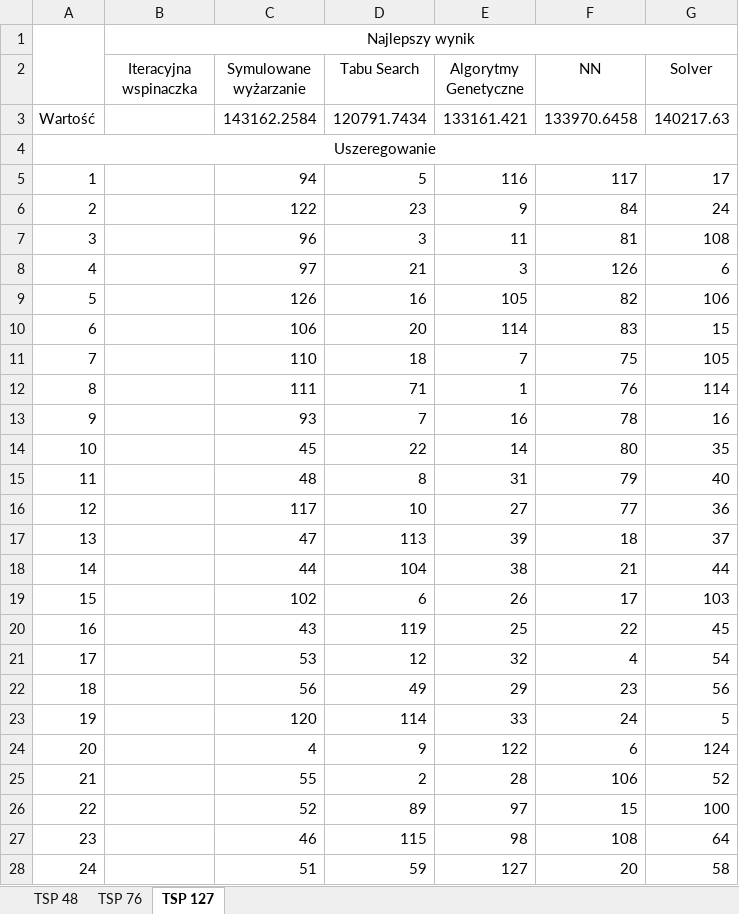
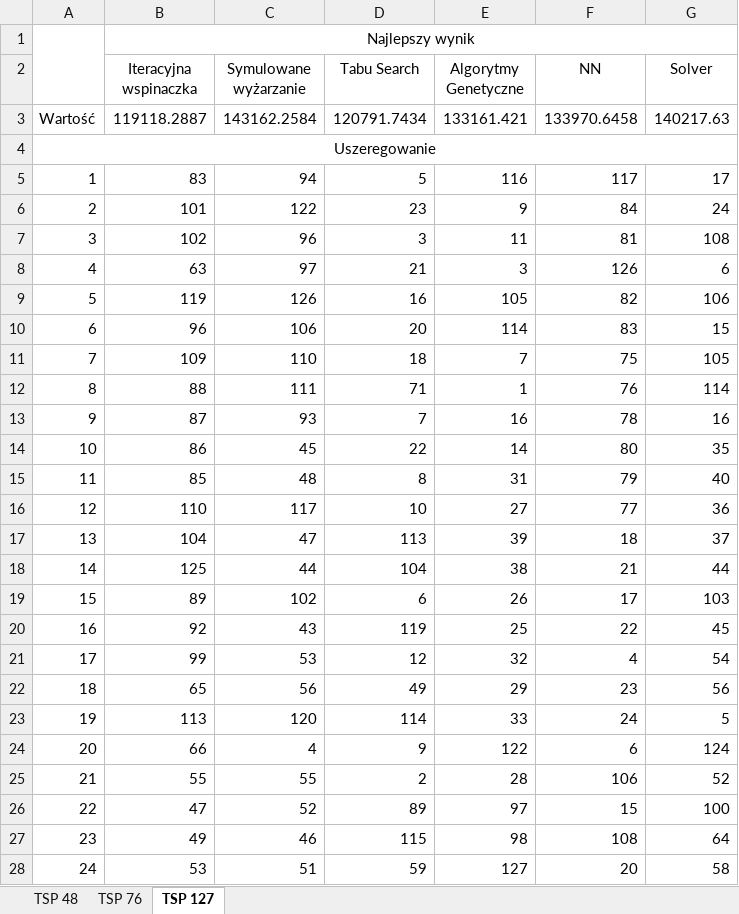
Before and after one commit to OlgaSieradzan/TSP-problem, an Excel workbook: Zestawienie wyników TSP.xlsx, sheet TSP 127, drawn as a sheet; only a part is shown; values as stored, in another font and other column widths than the file's, no borders; the diff covers the shown part only; the diff names each change by its address in the sheet, - before the commit and + after, or states it on an @@ line.

```diff
--- a/Zestawienie wyników TSP.xlsx (sheet TSP 127)
+++ b/Zestawienie wyników TSP.xlsx (sheet TSP 127)
-B3 (Iteracyjna wspinaczka): (empty)
+B3 (Iteracyjna wspinaczka): 119118.2887
-B5 (Iteracyjna wspinaczka): (empty)
+B5 (Iteracyjna wspinaczka): 83
-B6 (Iteracyjna wspinaczka): (empty)
+B6 (Iteracyjna wspinaczka): 101
-B7 (Iteracyjna wspinaczka): (empty)
+B7 (Iteracyjna wspinaczka): 102
-B8 (Iteracyjna wspinaczka): (empty)
+B8 (Iteracyjna wspinaczka): 63
-B9 (Iteracyjna wspinaczka): (empty)
+B9 (Iteracyjna wspinaczka): 119
-B10 (Iteracyjna wspinaczka): (empty)
+B10 (Iteracyjna wspinaczka): 96
-B11 (Iteracyjna wspinaczka): (empty)
+B11 (Iteracyjna wspinaczka): 109
-B12 (Iteracyjna wspinaczka): (empty)
+B12 (Iteracyjna wspinaczka): 88
-B13 (Iteracyjna wspinaczka): (empty)
+B13 (Iteracyjna wspinaczka): 87
-B14 (Iteracyjna wspinaczka): (empty)
+B14 (Iteracyjna wspinaczka): 86
-B15 (Iteracyjna wspinaczka): (empty)
+B15 (Iteracyjna wspinaczka): 85
-B16 (Iteracyjna wspinaczka): (empty)
+B16 (Iteracyjna wspinaczka): 110
-B17 (Iteracyjna wspinaczka): (empty)
+B17 (Iteracyjna wspinaczka): 104
-B18 (Iteracyjna wspinaczka): (empty)
+B18 (Iteracyjna wspinaczka): 125
-B19 (Iteracyjna wspinaczka): (empty)
+B19 (Iteracyjna wspinaczka): 89
-B20 (Iteracyjna wspinaczka): (empty)
+B20 (Iteracyjna wspinaczka): 92
-B21 (Iteracyjna wspinaczka): (empty)
+B21 (Iteracyjna wspinaczka): 99
-B22 (Iteracyjna wspinaczka): (empty)
+B22 (Iteracyjna wspinaczka): 65
-B23 (Iteracyjna wspinaczka): (empty)
+B23 (Iteracyjna wspinaczka): 113
-B24 (Iteracyjna wspinaczka): (empty)
+B24 (Iteracyjna wspinaczka): 66
-B25 (Iteracyjna wspinaczka): (empty)
+B25 (Iteracyjna wspinaczka): 55
-B26 (Iteracyjna wspinaczka): (empty)
+B26 (Iteracyjna wspinaczka): 47
-B27 (Iteracyjna wspinaczka): (empty)
+B27 (Iteracyjna wspinaczka): 49
-B28 (Iteracyjna wspinaczka): (empty)
+B28 (Iteracyjna wspinaczka): 53
```
Also changed, not shown: 103 edited cells elsewhere in this sheet, sheet TSP 76, sheet TSP 48, IHC.xlsx, 4 other files.
